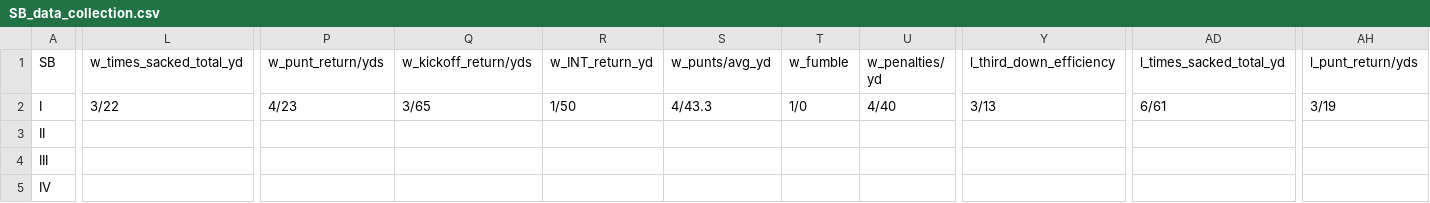
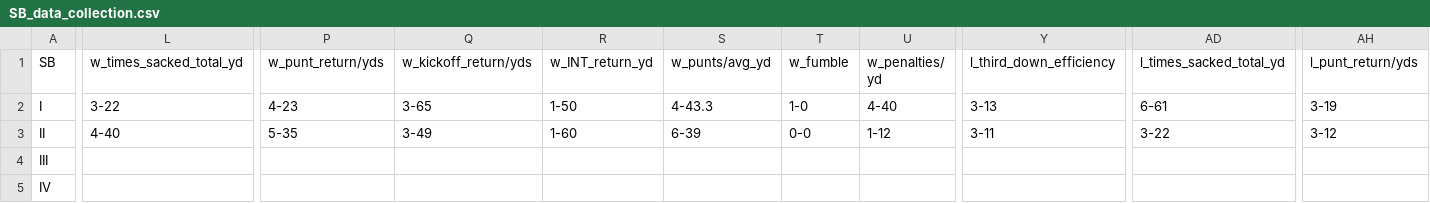
Before and after one commit to JinghanChen99/data-project, a CSV file: Super Bowl Analysis/SB_data_collection.csv, drawn as a sheet; only a part is shown, gaps mark what is left out; the diff covers the shown part only; the diff names each change by its address in the sheet, - before the commit and + after, or states it on an @@ line.

Commit message:
update SB data collection

```diff
--- a/Super Bowl Analysis/SB_data_collection.csv
+++ b/Super Bowl Analysis/SB_data_collection.csv
-L2 (w_times_sacked_total_yd): 3/22
+L2 (w_times_sacked_total_yd): 3-22
-P2 (w_punt_return/yds): 4/23
+P2 (w_punt_return/yds): 4-23
-Q2 (w_kickoff_return/yds): 3/65
+Q2 (w_kickoff_return/yds): 3-65
-R2 (w_INT_return_yd): 1/50
+R2 (w_INT_return_yd): 1-50
-S2 (w_punts/avg_yd): 4/43.3
+S2 (w_punts/avg_yd): 4-43.3
-T2 (w_fumble): 1/0
+T2 (w_fumble): 1-0
-U2 (w_penalties/ yd): 4/40
+U2 (w_penalties/ yd): 4-40
-Y2 (l_third_down_efficiency): 3/13
+Y2 (l_third_down_efficiency): 3-13
-AD2 (l_times_sacked_total_yd): 6/61
+AD2 (l_times_sacked_total_yd): 6-61
-AH2 (l_punt_return/yds): 3/19
+AH2 (l_punt_return/yds): 3-19
-L3 (w_times_sacked_total_yd): (empty)
+L3 (w_times_sacked_total_yd): 4-40
-P3 (w_punt_return/yds): (empty)
+P3 (w_punt_return/yds): 5-35
-Q3 (w_kickoff_return/yds): (empty)
+Q3 (w_kickoff_return/yds): 3-49
-R3 (w_INT_return_yd): (empty)
+R3 (w_INT_return_yd): 1-60
-S3 (w_punts/avg_yd): (empty)
+S3 (w_punts/avg_yd): 6-39
-T3 (w_fumble): (empty)
+T3 (w_fumble): 0-0
-U3 (w_penalties/ yd): (empty)
+U3 (w_penalties/ yd): 1-12
-Y3 (l_third_down_efficiency): (empty)
+Y3 (l_third_down_efficiency): 3-11
-AD3 (l_times_sacked_total_yd): (empty)
+AD3 (l_times_sacked_total_yd): 3-22
-AH3 (l_punt_return/yds): (empty)
+AH3 (l_punt_return/yds): 3-12
```
Also changed, not shown: 30 edited cells elsewhere in this file.
